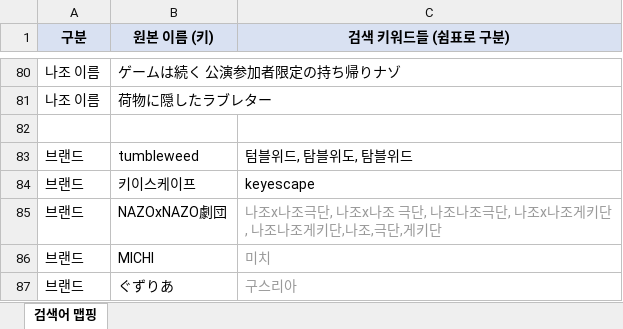
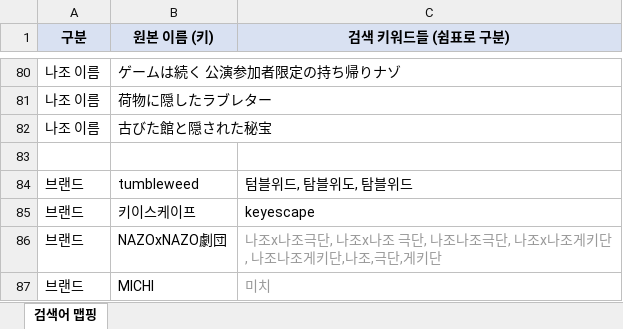
Before and after one commit to delve6127/Nazoblog, an Excel workbook: 검색어_맵핑.xlsx, sheet 검색어 맵핑, drawn as a sheet; only a part is shown, gaps mark what is left out; the shorter side is filled out with more unchanged rows; values as stored, in another font and other column widths than the file's, no borders; the diff names each change by its address in the sheet, - before the commit and + after, or states it on an @@ line.

```diff
--- a/검색어_맵핑.xlsx (sheet 검색어 맵핑)
+++ b/검색어_맵핑.xlsx (sheet 검색어 맵핑)
+row 82: 나조 이름 | 古びた館と隠された秘宝
```
Also changed, not shown: 1 other file.
